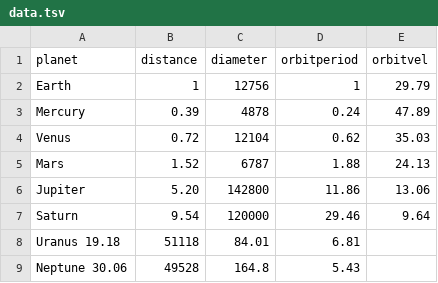
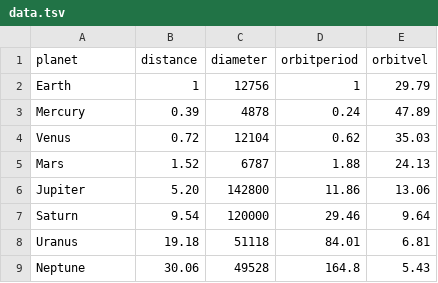
Before and after one commit to Fazer56/Assignment, a TSV file: data.tsv, drawn as a sheet; removed rows and columns are numbered as before the commit, all else as after; the diff names each change by its address in the sheet, - before the commit and + after, or states it on an @@ line.

Commit message:
Diameter Bar Chart

```diff
--- a/data.tsv
+++ b/data.tsv
-row 8: Uranus 19.18 | 51118 | 84.01 | 6.81
-row 9: Neptune 30.06 | 49528 | 164.8 | 5.43
+row 8: Uranus | 19.18 | 51118 | 84.01 | 6.81
+row 9: Neptune | 30.06 | 49528 | 164.8 | 5.43
```
Also changed, not shown: 3 other files.
